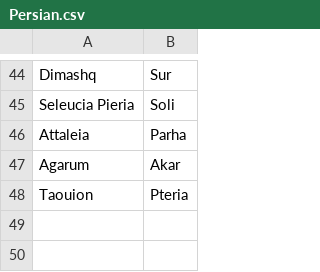
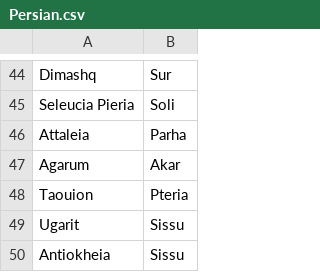
Before and after one commit to crossCiv4/DoC-Cross-Overhaul, a CSV file: Assets/Maps/Translations/Persian.csv, drawn as a sheet; only a part is shown, gaps mark what is left out.

Commit message:
Phoenician name for Antioch (Sissu, the city of Issus)

```diff
--- a/Assets/Maps/Translations/Persian.csv
+++ b/Assets/Maps/Translations/Persian.csv
@@ -48 +48,3 @@ Agarum,Akar
 Taouion,Pteria
+Ugarit,Sissu
+Antiokheia,Sissu
```
Also changed, not shown: Assets/Maps/Translations/Phoenician.csv, 1 other file.
